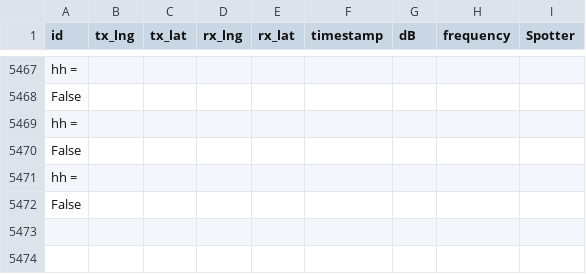
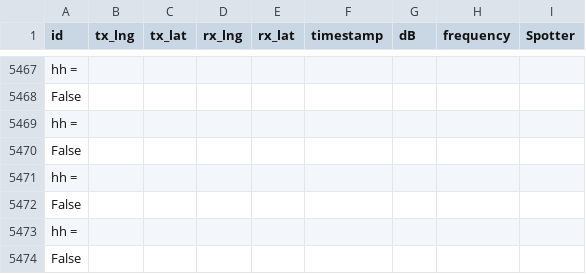
Before and after one commit to hcarter333/rm-rbn-history, a CSV file: rm_rnb_history_pres.csv, drawn as a sheet; only a part is shown, gaps mark what is left out; the diff names each change by its address in the sheet, - before the commit and + after, or states it on an @@ line.

```diff
--- a/rm_rnb_history_pres.csv
+++ b/rm_rnb_history_pres.csv
+row 5473: hh =
+row 5474: False
```
